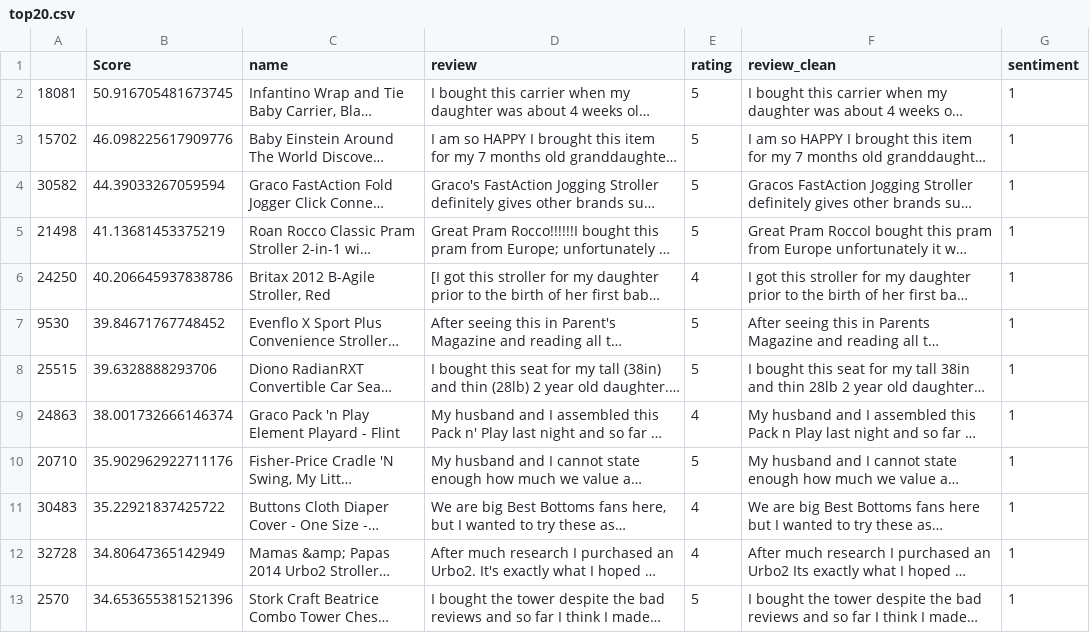
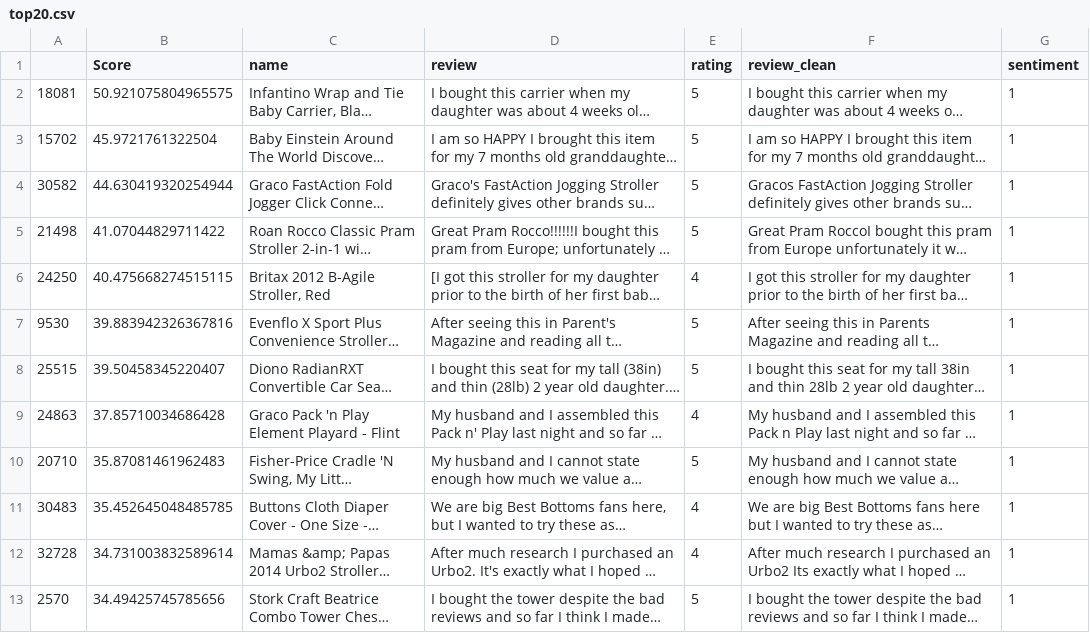
Before and after one commit to syedmeesamali/CourseraPlus, a CSV file: 1_ML_Combined_Courses/Course/Week-2/top20.csv, drawn as a sheet; only a part is shown; long unchanged cells end in …; the diff covers the shown part only; the diff names each change by its address in the sheet, - before the commit and + after, or states it on an @@ line.

```diff
--- a/1_ML_Combined_Courses/Course/Week-2/top20.csv
+++ b/1_ML_Combined_Courses/Course/Week-2/top20.csv
-B2 (Score): 50.916705481673745
+B2 (Score): 50.921075804965575
-B3 (Score): 46.098225617909776
+B3 (Score): 45.9721761322504
-B4 (Score): 44.39033267059594
+B4 (Score): 44.630419320254944
-B5 (Score): 41.13681453375219
+B5 (Score): 41.07044829711422
-B6 (Score): 40.206645937838786
+B6 (Score): 40.475668274515115
-B7 (Score): 39.84671767748452
+B7 (Score): 39.883942326367816
-B8 (Score): 39.6328888293706
+B8 (Score): 39.50458345220407
-B9 (Score): 38.001732666146374
+B9 (Score): 37.85710034686428
-B10 (Score): 35.902962922711176
+B10 (Score): 35.87081461962483
-B11 (Score): 35.22921837425722
+B11 (Score): 35.452645048485785
-B12 (Score): 34.80647365142949
+B12 (Score): 34.731003832589614
-B13 (Score): 34.653655381521396
+B13 (Score): 34.49425745785656
```
Also changed, not shown: 3 added rows, 3 removed rows and 5 edited cells elsewhere in this file, 1_ML_Combined_Courses/Course/Week-2/bottom20.csv, 2 other files.
